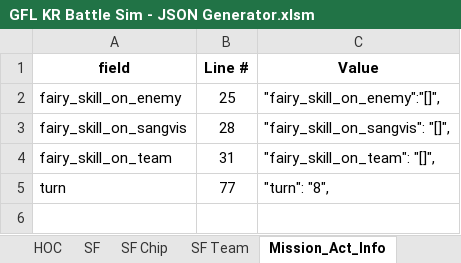
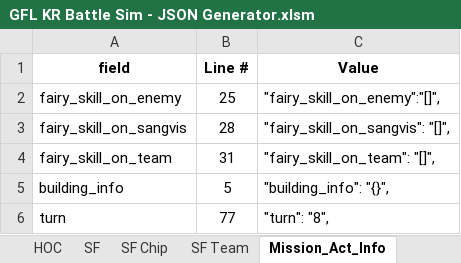
Before and after one commit to randomqwerty/GFLBattleSim-JSONGenerator, an Excel workbook: GFL KR Battle Sim - JSON Generator.xlsm, sheet Mission_Act_Info, drawn as a sheet; values as stored, in another font and other column widths than the file's, no borders; the diff names each change by its address in the sheet, - before the commit and + after, or states it on an @@ line.

Commit message:
Add ability to sim buildings, Fiveseven speq

```diff
--- a/GFL KR Battle Sim - JSON Generator.xlsm (sheet Mission_Act_Info)
+++ b/GFL KR Battle Sim - JSON Generator.xlsm (sheet Mission_Act_Info)
+row 5: building_info | 5 | "building_info": "{}",
```
Also changed, not shown: sheet Main, sheet GFBattleSimulator, 2 other files.
